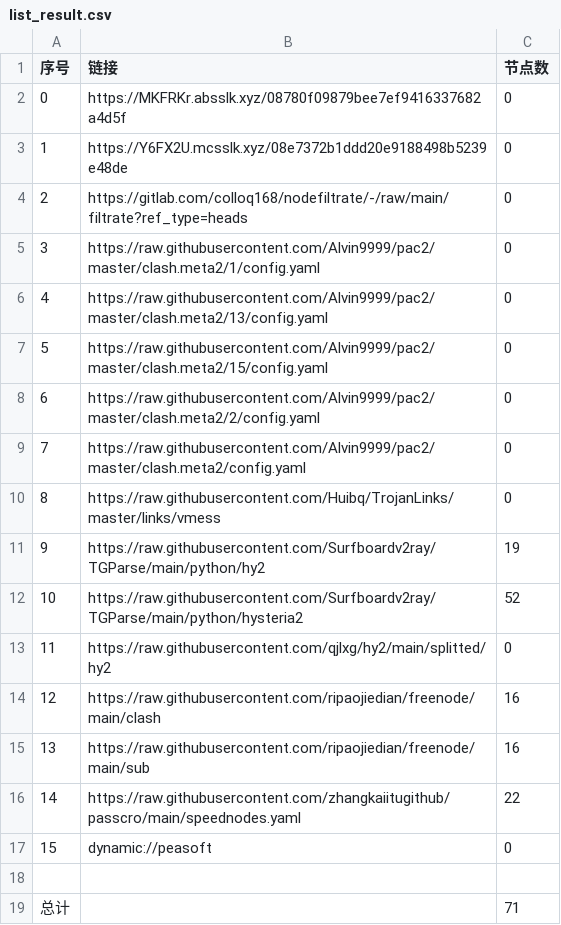
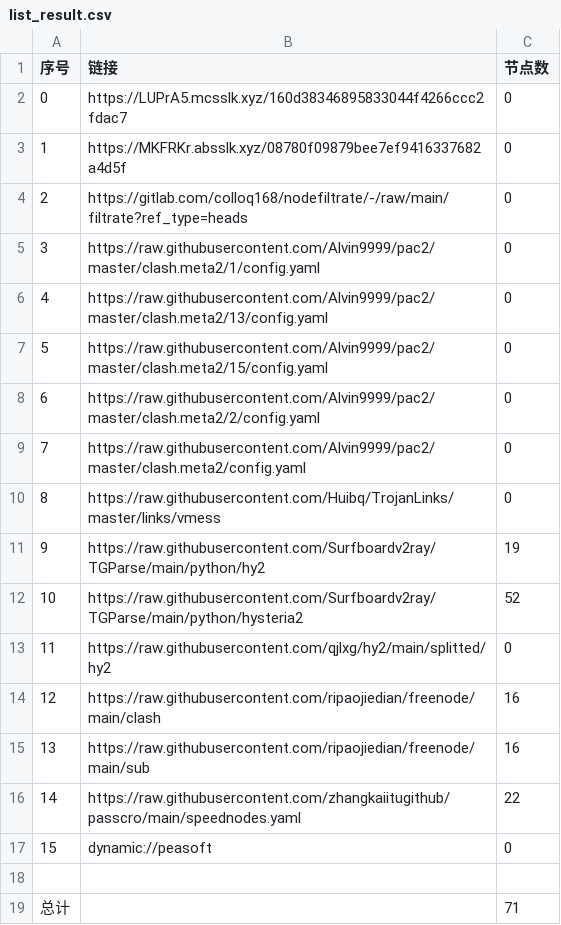
Before and after one commit to lihong19801/zidongzhuaqu4, a CSV file: list_result.csv, drawn as a sheet.

```diff
--- a/list_result.csv
+++ b/list_result.csv
@@ -1,4 +1,4 @@
 序号,链接,节点数
-0,https://MKFRKr.absslk.xyz/08780f09879bee7ef9416337682a4d5f,0
-1,https://Y6FX2U.mcsslk.xyz/08e7372b1ddd20e9188498b5239e48de,0
+0,https://LUPrA5.mcsslk.xyz/160d38346895833044f4266ccc2fdac7,0
+1,https://MKFRKr.absslk.xyz/08780f09879bee7ef9416337682a4d5f,0
 2,https://gitlab.com/colloq168/nodefiltrate/-/raw/main/filtrate?ref_type=heads,0
```
Also changed, not shown: 3 other files.
